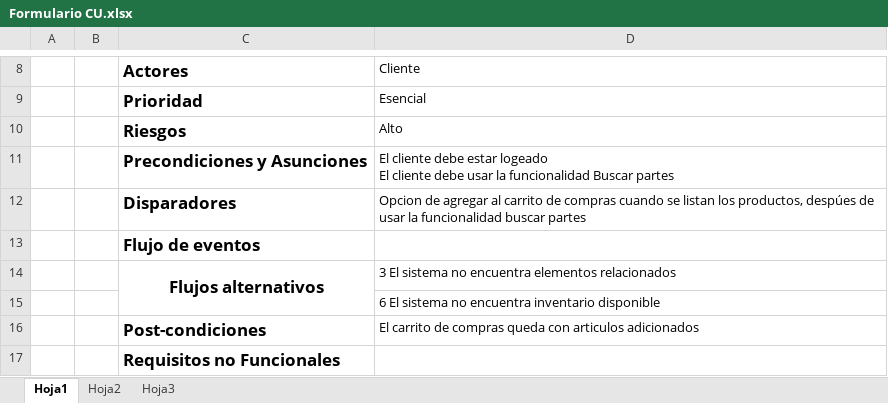
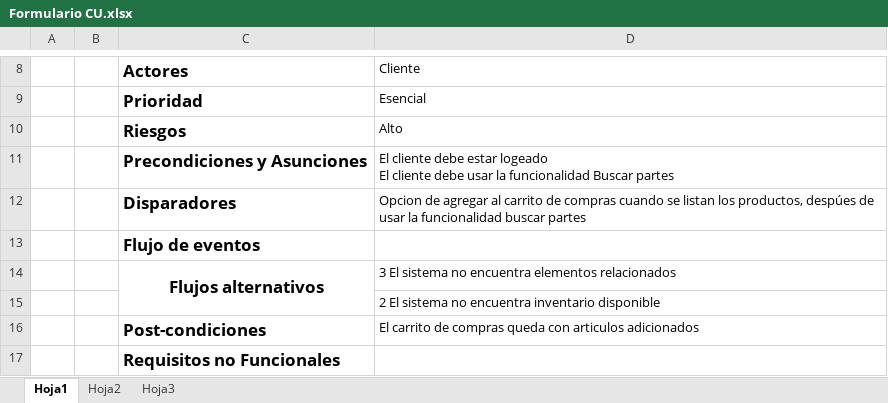
Before and after one commit to nelsonfer25/DDS, an Excel workbook: Formulario CU.xlsx, sheet Hoja1, drawn as a sheet; only a part is shown, gaps mark what is left out; values as stored, in another font and other column widths than the file's, no borders; charts and pictures not drawn; the diff names each change by its address in the sheet, - before the commit and + after, or states it on an @@ line.

```diff
--- a/Formulario CU.xlsx (sheet Hoja1)
+++ b/Formulario CU.xlsx (sheet Hoja1)
-D15: 6 El sistema…
+D15: 2 El sistema…
```
Also changed, not shown: sheet Hoja2, charts or pictures.
